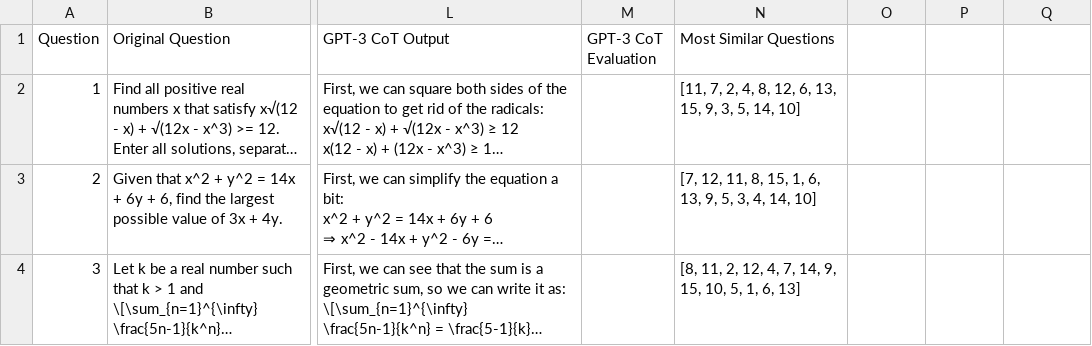
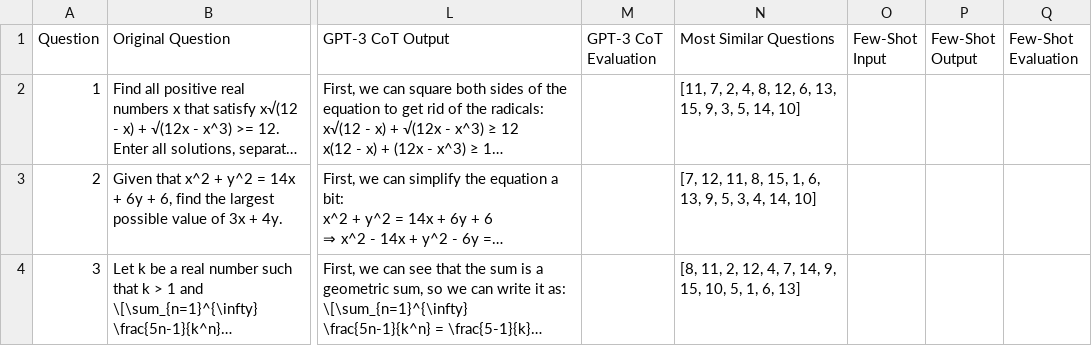
Before and after one commit to fastflair/mathQ, a CSV file: notebooks/MATH_Intermediate_Algebra results.csv, drawn as a sheet; only a part is shown, gaps mark what is left out; long unchanged cells end in …; the diff names each change by its address in the sheet, - before the commit and + after, or states it on an @@ line.

Commit message:
added notebooks

```diff
--- a/notebooks/MATH_Intermediate_Algebra results.csv
+++ b/notebooks/MATH_Intermediate_Algebra results.csv
-O1: (empty)
+O1: Few-Shot Input
-P1: (empty)
+P1: Few-Shot Output
-Q1: (empty)
+Q1: Few-Shot Evaluation
```
Also changed, not shown: 1 other file.
